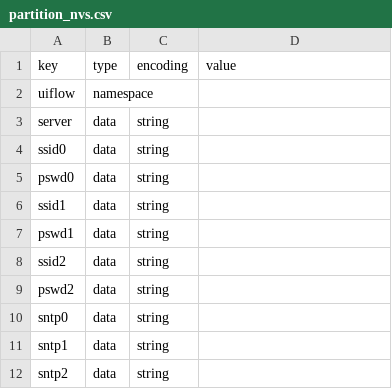
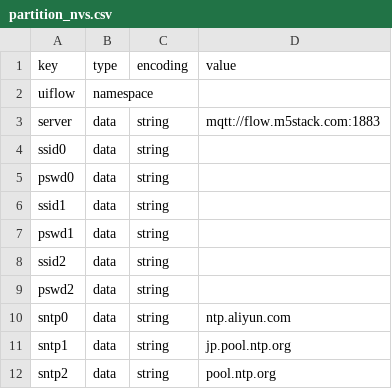
Before and after one commit to m5stack/uiflow-micropython, a CSV file: m5stack/partition_nvs.csv, drawn as a sheet.

```diff
--- a/m5stack/partition_nvs.csv
+++ b/m5stack/partition_nvs.csv
@@ -2,3 +2,3 @@ key,type,encoding,value
 uiflow,namespace,,
-server,data,string,
+server,data,string,mqtt://flow.m5stack.com:1883
 ssid0,data,string,
@@ -9,4 +9,4 @@ ssid2,data,string,
 pswd2,data,string,
-sntp0,data,string,
-sntp1,data,string,
-sntp2,data,string,
+sntp0,data,string,ntp.aliyun.com
+sntp1,data,string,jp.pool.ntp.org
+sntp2,data,string,pool.ntp.org
```
Also changed, not shown: 8 other files.
